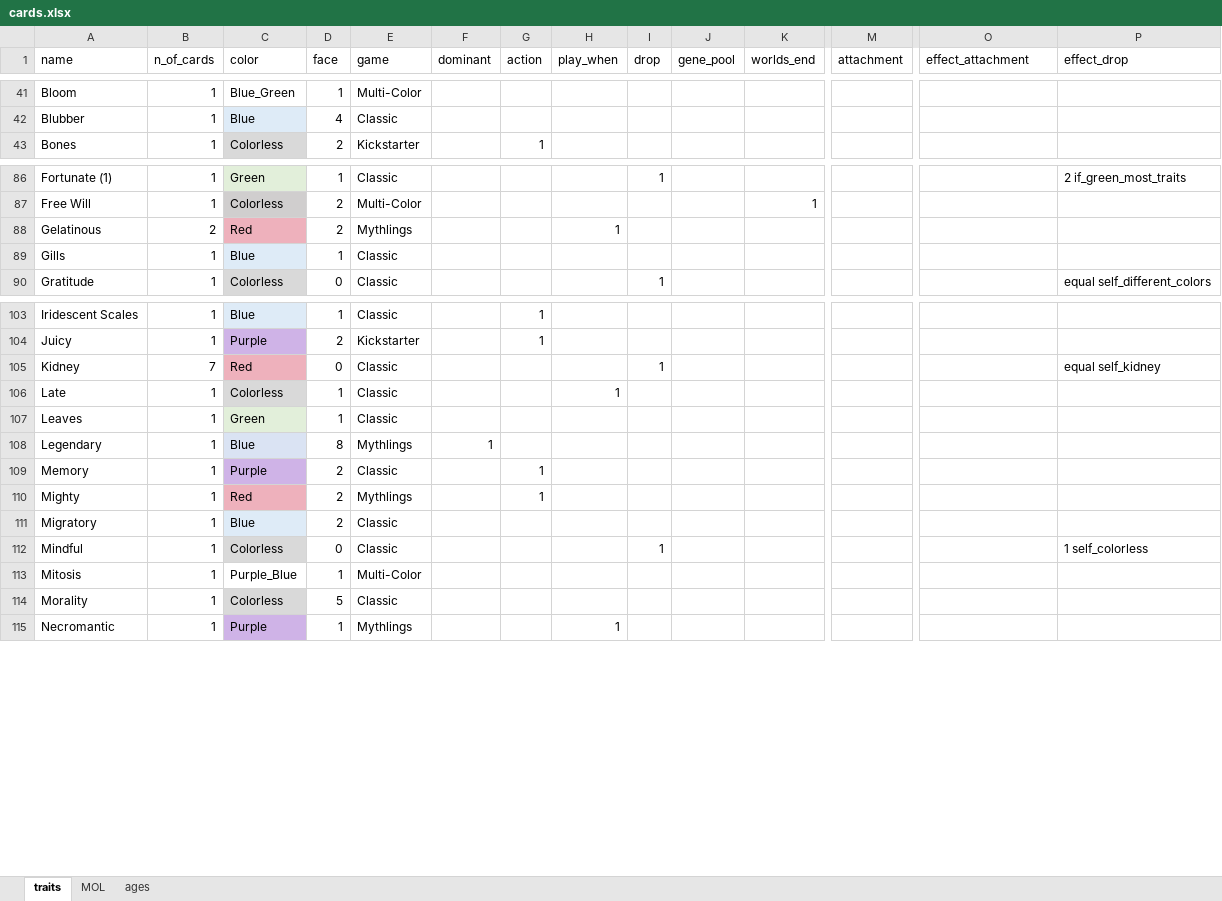
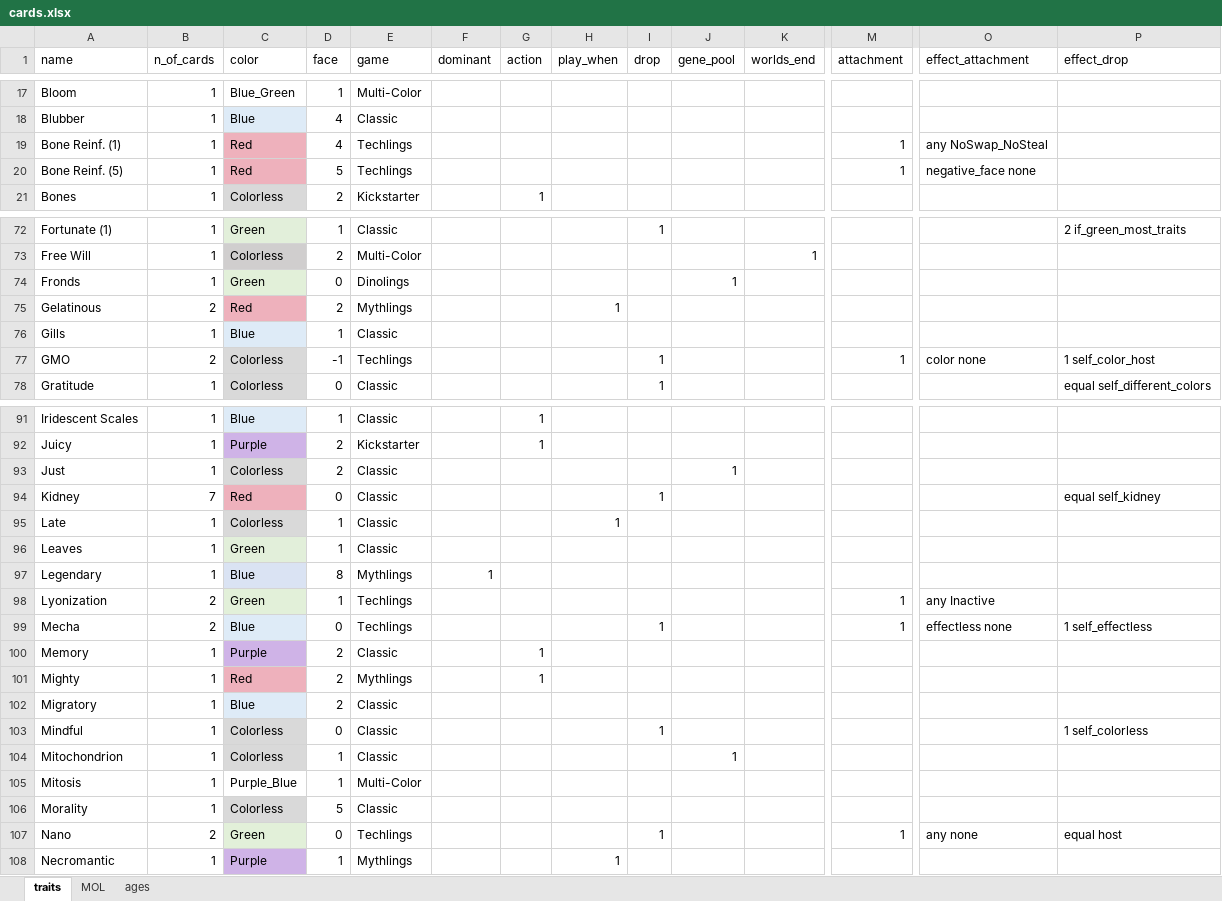
Before and after one commit to azabicki/DoomPy, an Excel workbook: DoomPy/files/cards.xlsx, sheet traits, drawn as a sheet; only a part is shown, gaps mark what is left out; values as stored, in another font and other column widths than the file's, no borders; table styles not drawn; rows hold the shown columns only; the diff covers the shown part only; the diff names each change by its address in the sheet, - before the commit and + after, or states it on an @@ line.

Commit message:
new: attachment combobox + attaching to traits is working & saving reseting current values to hosts and attachments in the background

```diff
--- a/DoomPy/files/cards.xlsx (sheet traits)
+++ b/DoomPy/files/cards.xlsx (sheet traits)
+row 19: Bone Reinf. (1) | 1 | Red | 4 | Techlings |  |  |  |  |  |  | 1 | any NoSwap_NoSteal
+row 20: Bone Reinf. (5) | 1 | Red | 5 | Techlings |  |  |  |  |  |  | 1 | negative_face none
@@ row 19 moved to row 74: Fronds @@
+row 77: GMO | 2 | Colorless | -1 | Techlings |  |  |  | 1 |  |  | 1 | color none | 1 self_color_host
@@ row 20 moved to row 93: Just @@
+row 98: Lyonization | 2 | Green | 1 | Techlings |  |  |  |  |  |  | 1 | any Inactive
+row 99: Mecha | 2 | Blue | 0 | Techlings |  |  |  | 1 |  |  | 1 | effectless none | 1 self_effectless
@@ row 21 moved to row 104: Mitochondrion @@
+row 107: Nano | 2 | Green | 0 | Techlings |  |  |  | 1 |  |  | 1 | any none | equal host
```
Also changed, not shown: 5 added rows, 11 removed rows and 10 moved rows elsewhere in this sheet, 2 other files.
